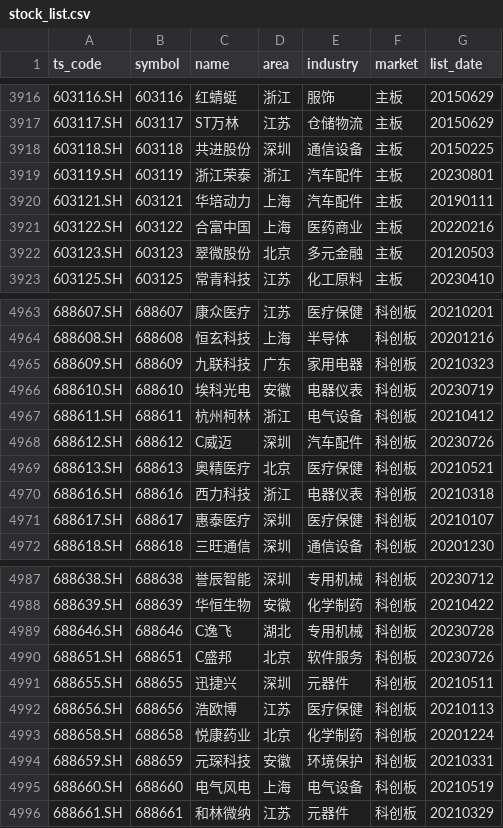
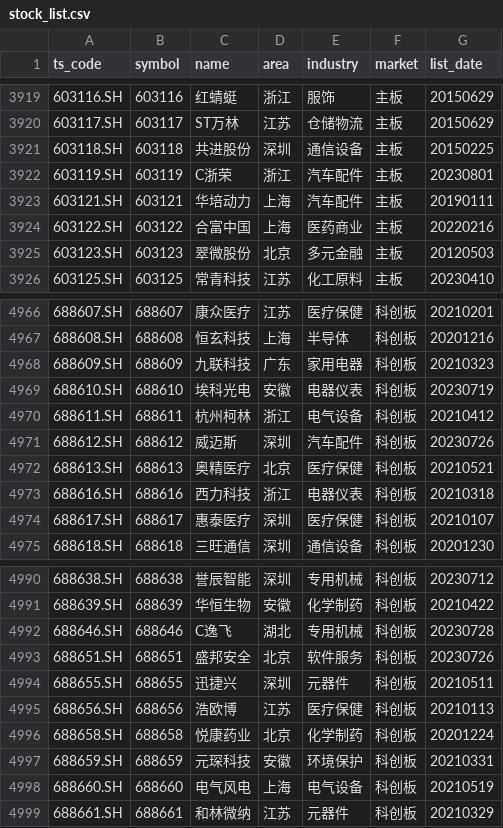
Before and after one commit to CodingOneWorld/stockAnalysis, a CSV file: trade_data/stock_list.csv, drawn as a sheet; only a part is shown, gaps mark what is left out; the diff covers the shown part only.

```diff
--- a/trade_data/stock_list.csv
+++ b/trade_data/stock_list.csv
@@ -3918,3 +3921,3 @@ ts_code,symbol,name,area,industry,market,list_date
 603118.SH,603118,共进股份,深圳,通信设备,主板,20150225
-603119.SH,603119,浙江荣泰,浙江,汽车配件,主板,20230801
+603119.SH,603119,C浙荣,浙江,汽车配件,主板,20230801
 603121.SH,603121,华培动力,上海,汽车配件,主板,20190111
@@ -4967,3 +4970,3 @@ ts_code,symbol,name,area,industry,market,list_date
 688611.SH,688611,杭州柯林,浙江,电气设备,科创板,20210412
-688612.SH,688612,C威迈,深圳,汽车配件,科创板,20230726
+688612.SH,688612,威迈斯,深圳,汽车配件,科创板,20230726
 688613.SH,688613,奥精医疗,北京,医疗保健,科创板,20210521
@@ -4989,3 +4992,3 @@ ts_code,symbol,name,area,industry,market,list_date
 688646.SH,688646,C逸飞,湖北,专用机械,科创板,20230728
-688651.SH,688651,C盛邦,北京,软件服务,科创板,20230726
+688651.SH,688651,盛邦安全,北京,软件服务,科创板,20230726
 688655.SH,688655,迅捷兴,深圳,元器件,科创板,20210511
```
Also changed, not shown: 3 added rows and 5 edited cells elsewhere in this file, 7 other files.
